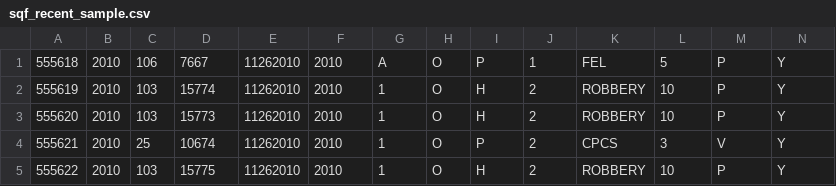
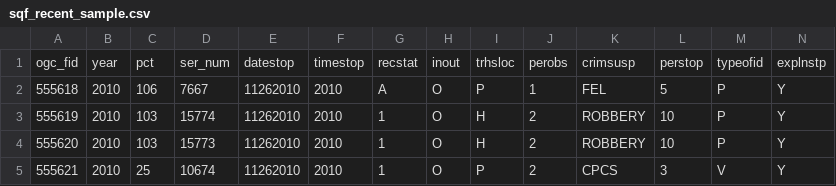
Before and after one commit to DBNess/nyclu, a CSV file: sqf_recent_sample.csv, drawn as a sheet; only a part is shown; the shorter side is filled out with more unchanged rows; rows hold the shown columns only; the diff names each change by its address in the sheet, - before the commit and + after, or states it on an @@ line.

Commit message:
add header to sqf sample

```diff
--- a/sqf_recent_sample.csv
+++ b/sqf_recent_sample.csv
+row 1: ogc_fid | year | pct | ser_num | datestop | timestop | recstat | inout | trhsloc | perobs | crimsusp | perstop | typeofid | explnstp
```
